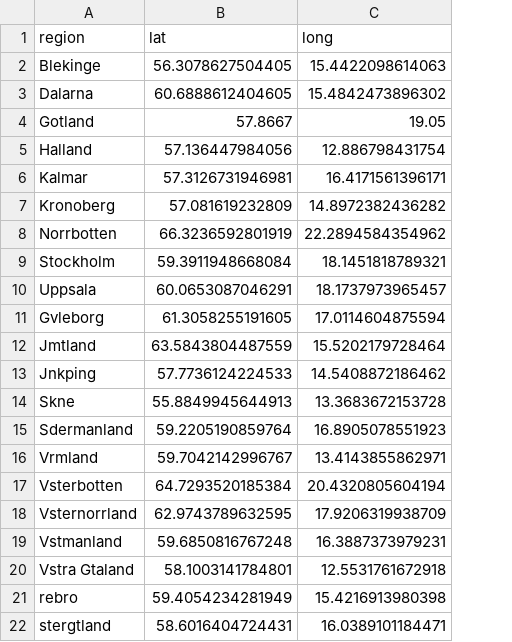
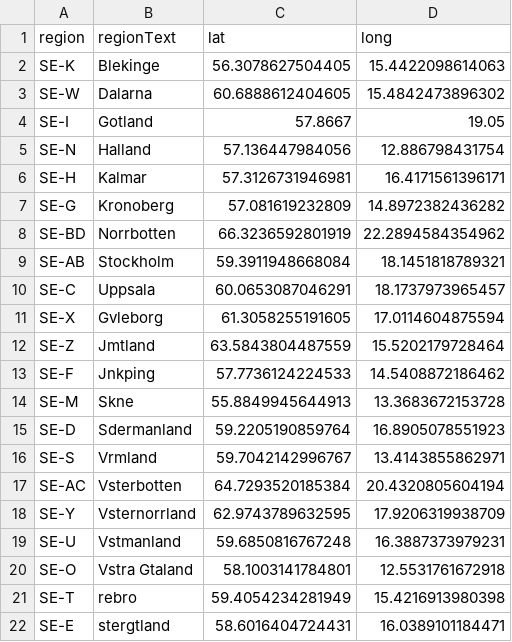
Before and after one commit to SwedishPensionsAgency/PrepPilot, a CSV file: FK_Prep/Data/coordinate_Region.csv, drawn as a sheet; addresses are those after the commit; the diff names each change by its address in the sheet, - before the commit and + after, or states it on an @@ line.

Commit message:
Updated individDB region column to hold county codes instead of names, in order to use the gvisGeoChart option to highlight entire counties

```diff
--- a/FK_Prep/Data/coordinate_Region.csv
+++ b/FK_Prep/Data/coordinate_Region.csv
+column A (region), rows 2-22: SE-K | SE-W | SE-I | SE-N | SE-H | SE-G | SE-BD | SE-AB | SE-C | SE-X | SE-Z | SE-F | SE-M | SE-D | SE-S | SE-AC | SE-Y | SE-U | SE-O | SE-T | SE-E
-B1: region
+B1: regionText
```
Also changed, not shown: 4 other files.
